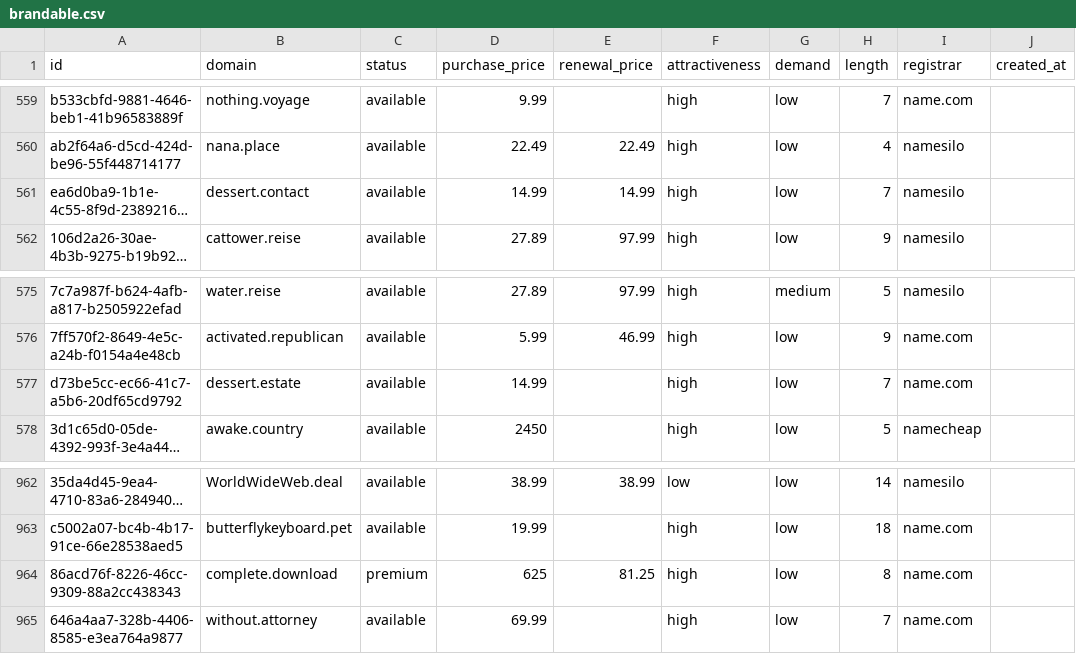
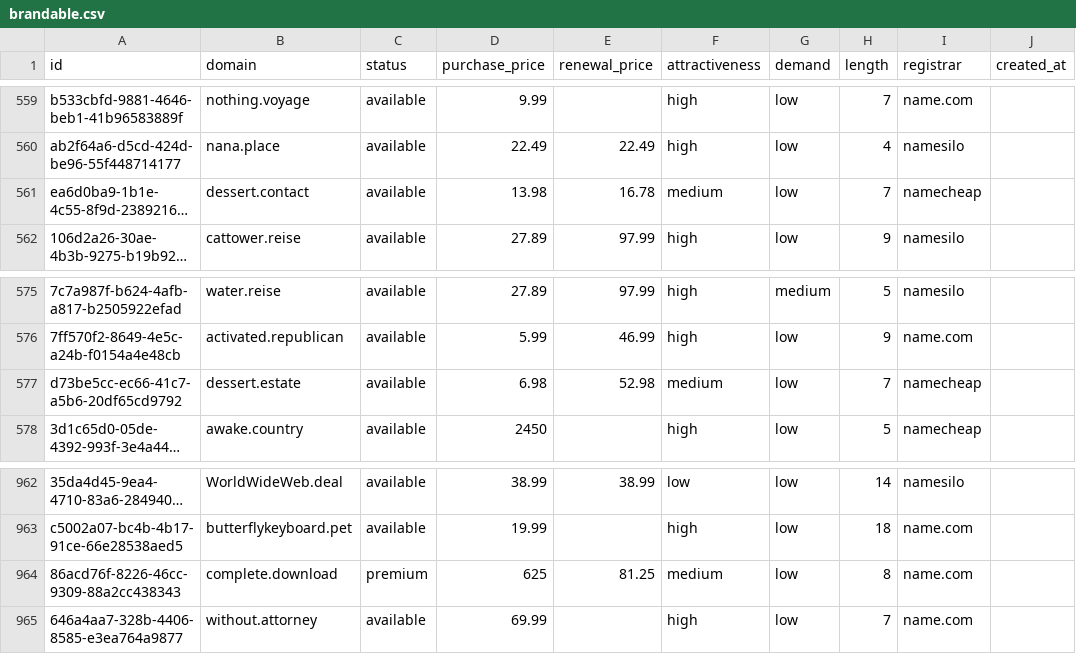
Before and after one commit to UniqueDomains/brandable-oneword-domains, a CSV file: brandable.csv, drawn as a sheet; only a part is shown, gaps mark what is left out; long unchanged cells end in …; the diff names each change by its address in the sheet, - before the commit and + after, or states it on an @@ line.

Commit message:
Domains update

```diff
--- a/brandable.csv
+++ b/brandable.csv
-D561 (purchase_price): 14.99
+D561 (purchase_price): 13.98
-E561 (renewal_price): 14.99
+E561 (renewal_price): 16.78
-F561 (attractiveness): high
+F561 (attractiveness): medium
-I561 (registrar): namesilo
+I561 (registrar): namecheap
-D577 (purchase_price): 14.99
+D577 (purchase_price): 6.98
-E577 (renewal_price): (empty)
+E577 (renewal_price): 52.98
-F577 (attractiveness): high
+F577 (attractiveness): medium
-I577 (registrar): name.com
+I577 (registrar): namecheap
-F964 (attractiveness): high
+F964 (attractiveness): medium
```
Also changed, not shown: 4 other files.
